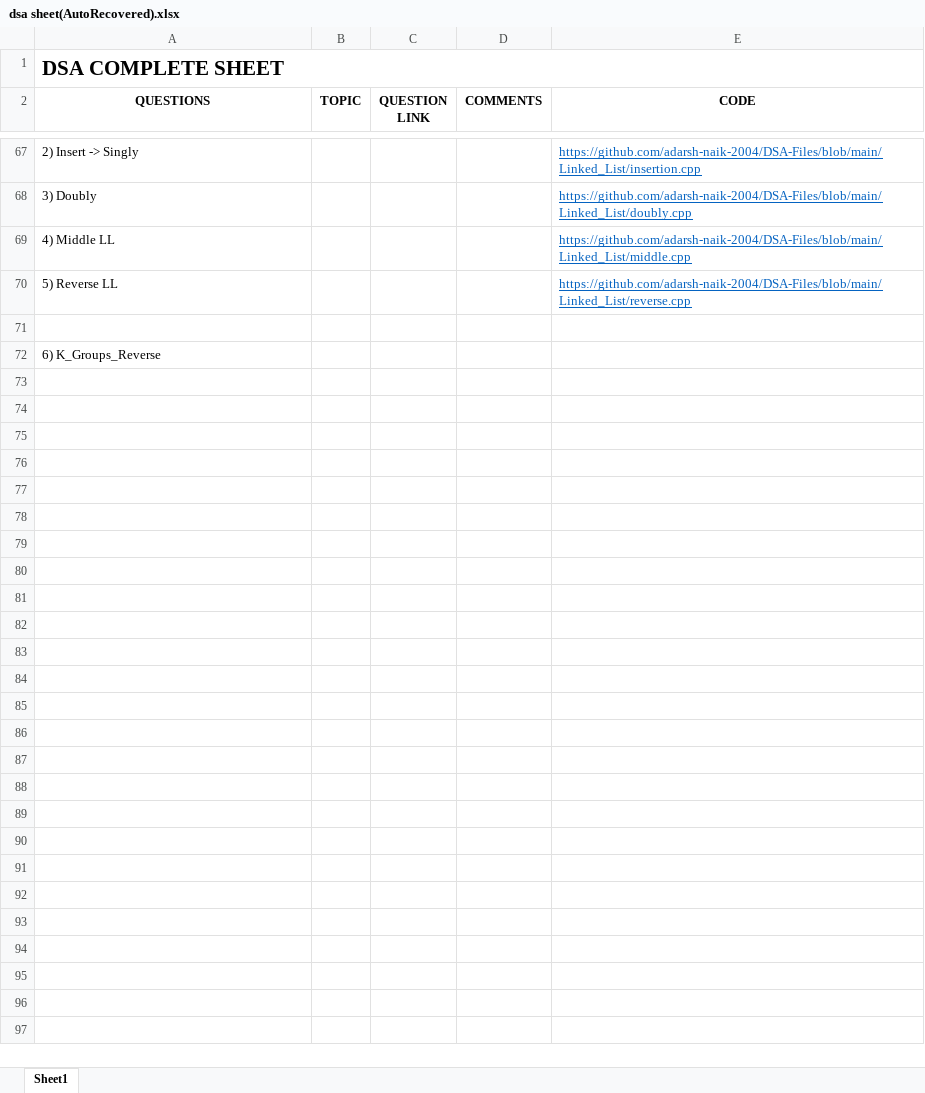
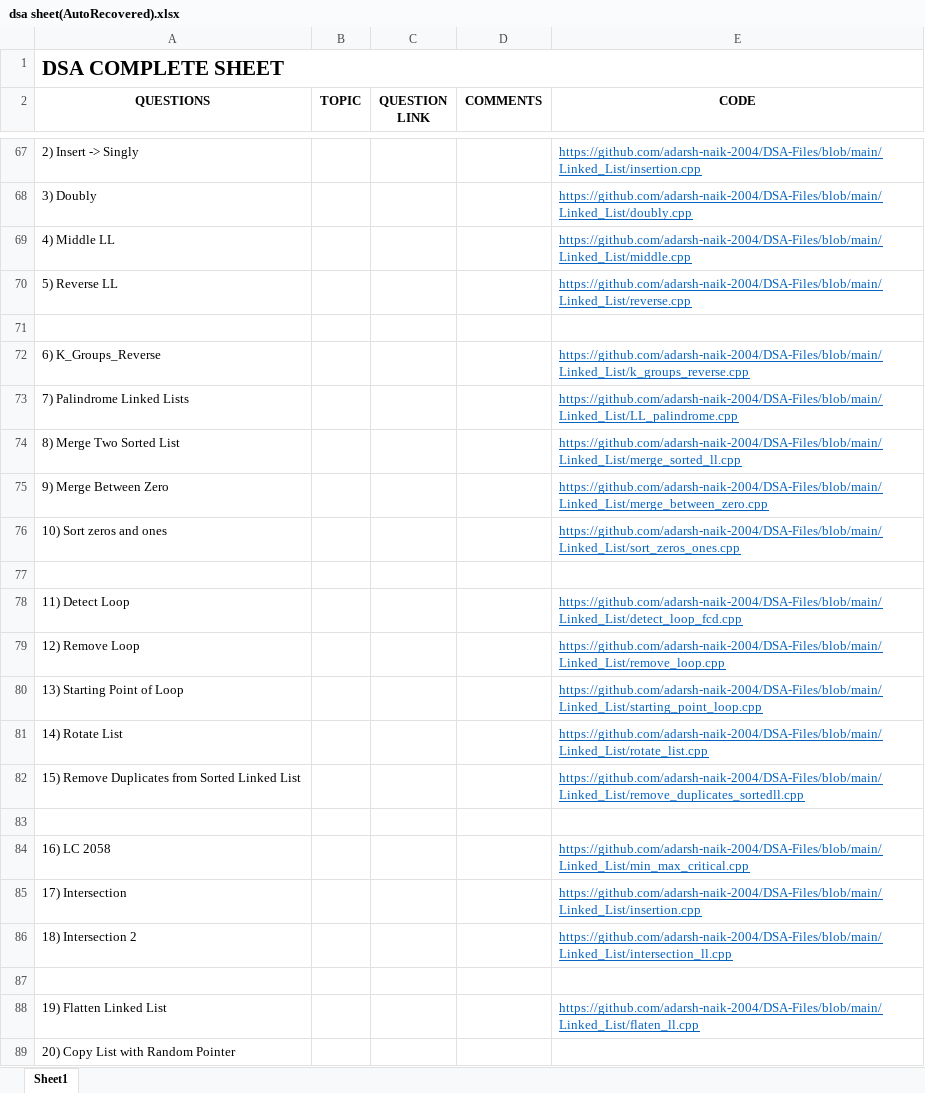
Before and after one commit to adarsh-naik-2004/DSA-Files, an Excel workbook: dsa sheet(AutoRecovered).xlsx, sheet Sheet1, drawn as a sheet; only a part is shown, gaps mark what is left out; values as stored, in another font and other column widths than the file's, no borders; the diff covers the shown part only; the diff names each change by its address in the sheet, - before the commit and + after, or states it on an @@ line.

Commit message:
Update dsa sheet(AutoRecovered).xlsx

```diff
--- a/dsa sheet(AutoRecovered).xlsx (sheet Sheet1)
+++ b/dsa sheet(AutoRecovered).xlsx (sheet Sheet1)
-E72 (CODE): (empty)
+E72 (CODE): https://github.com/adarsh-naik-2004/DSA-Files/blob/main/Linked_List/k_groups_reverse.cpp
+row 73: 7) Palindrome Linked Lists |  |  |  | https://github.com/adarsh-naik-2004/DSA-Files/blob/main/Linked_List/LL_palindrome.cpp
+row 74: 8) Merge Two Sorted List |  |  |  | https://github.com/adarsh-naik-2004/DSA-Files/blob/main/Linked_List/merge_sorted_ll.cpp
+row 75: 9) Merge Between Zero |  |  |  | https://github.com/adarsh-naik-2004/DSA-Files/blob/main/Linked_List/merge_between_zero.cpp
+row 76: 10) Sort zeros and ones |  |  |  | https://github.com/adarsh-naik-2004/DSA-Files/blob/main/Linked_List/sort_zeros_ones.cpp
+row 77: (empty)
+row 78: 11) Detect Loop |  |  |  | https://github.com/adarsh-naik-2004/DSA-Files/blob/main/Linked_List/detect_loop_fcd.cpp
+row 79: 12) Remove Loop |  |  |  | https://github.com/adarsh-naik-2004/DSA-Files/blob/main/Linked_List/remove_loop.cpp
+row 80: 13) Starting Point of Loop |  |  |  | https://github.com/adarsh-naik-2004/DSA-Files/blob/main/Linked_List/starting_point_loop.cpp
+row 81: 14) Rotate List |  |  |  | https://github.com/adarsh-naik-2004/DSA-Files/blob/main/Linked_List/rotate_list.cpp
+row 82: 15) Remove Duplicates from Sorted Linked List |  |  |  | https://github.com/adarsh-naik-2004/DSA-Files/blob/main/Linked_List/remove_duplicates_sortedll.cpp
+row 83: (empty)
+row 84: 16) LC 2058 |  |  |  | https://github.com/adarsh-naik-2004/DSA-Files/blob/main/Linked_List/min_max_critical.cpp
+row 85: 17) Intersection |  |  |  | https://github.com/adarsh-naik-2004/DSA-Files/blob/main/Linked_List/insertion.cpp
+row 86: 18) Intersection 2 |  |  |  | https://github.com/adarsh-naik-2004/DSA-Files/blob/main/Linked_List/intersection_ll.cpp
+row 87: (empty)
+row 88: 19) Flatten Linked List |  |  |  | https://github.com/adarsh-naik-2004/DSA-Files/blob/main/Linked_List/flaten_ll.cpp
+row 89: 20) Copy List with Random Pointer
```
Also changed, not shown: 40 added rows and merged cells elsewhere in this sheet.
